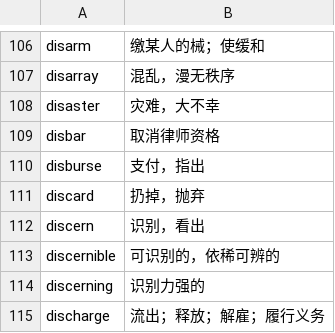
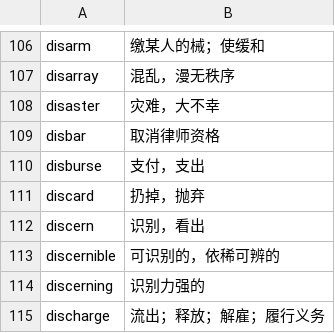
Before and after one commit to fossilet/hongbaoshu2008, a CSV file: 11.csv, drawn as a sheet; only a part is shown, gaps mark what is left out.

Commit message:
修复拼写错误。

```diff
--- a/11.csv
+++ b/11.csv
@@ -109,3 +109,3 @@ disaster	灾难，大不幸
 disbar	取消律师资格
-disburse	支付，指出
+disburse	支付，支出
 discard	扔掉，抛弃
```
